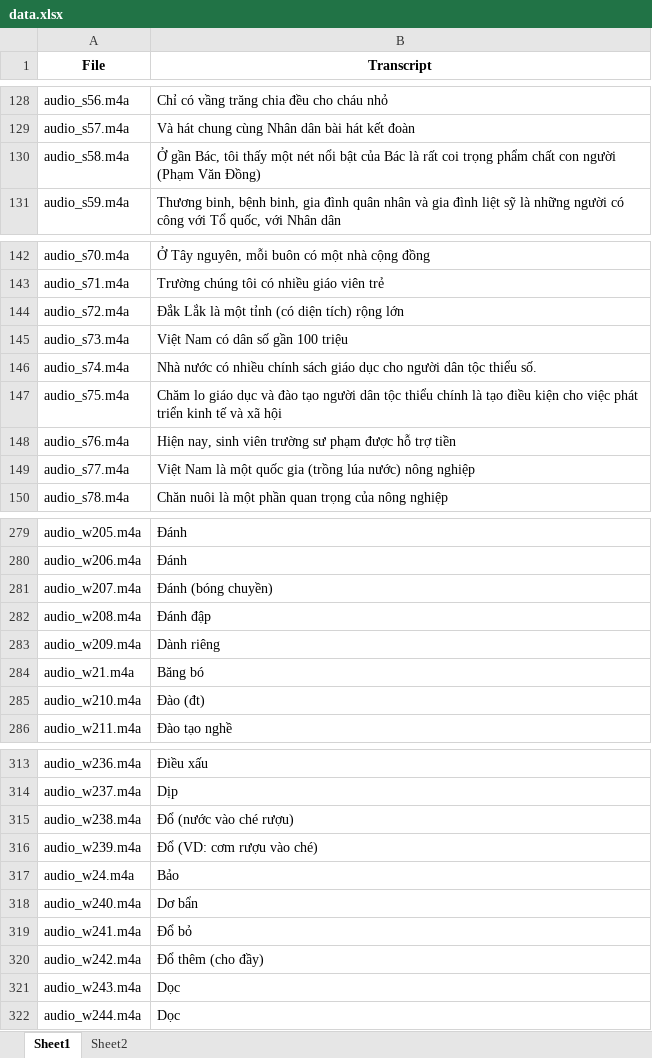
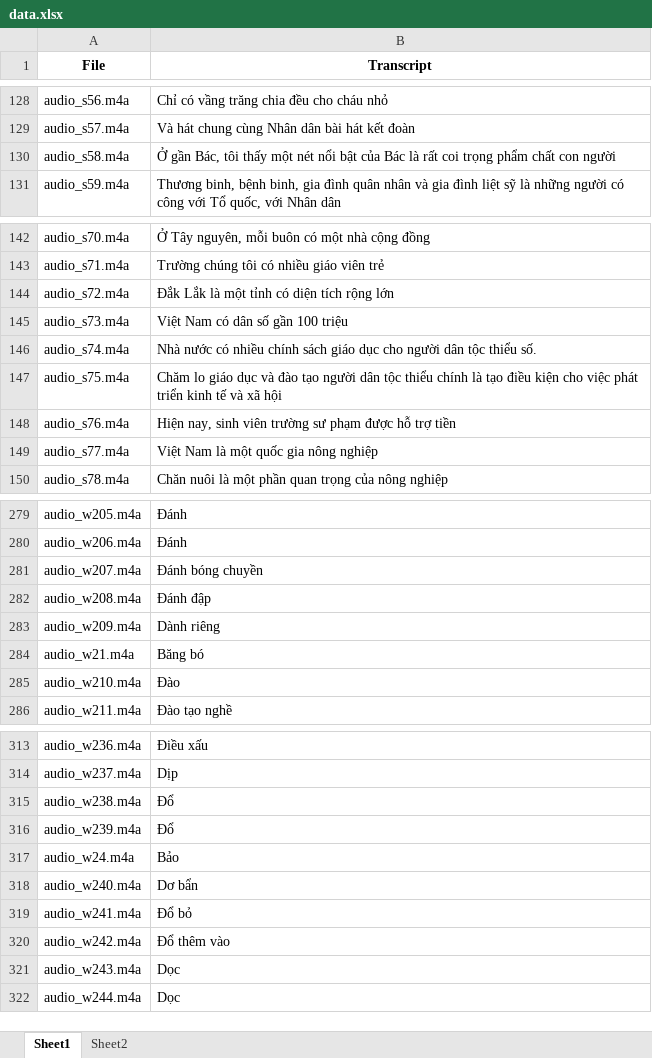
Before and after one commit to SevenScorpions/TST, an Excel workbook: data.xlsx, sheet Sheet1, drawn as a sheet; only a part is shown, gaps mark what is left out; values as stored, in another font and other column widths than the file's, no borders; the diff covers the shown part only; the diff names each change by its address in the sheet, - before the commit and + after, or states it on an @@ line.

```diff
--- a/data.xlsx (sheet Sheet1)
+++ b/data.xlsx (sheet Sheet1)
-B130 (Transcript): …con người (Phạm Văn Đồng)
+B130 (Transcript): …con người
-B144 (Transcript): Đắk Lắk là một tỉnh (có diện tích) rộng lớn
+B144 (Transcript): Đắk Lắk là một tỉnh có diện tích rộng lớn
-B149 (Transcript): Việt Nam là một quốc gia (trồng lúa nước) nông nghiệp
+B149 (Transcript): Việt Nam là một quốc gia nông nghiệp
-B281 (Transcript): Đánh (bóng chuyền)
+B281 (Transcript): Đánh bóng chuyền
-B285 (Transcript): Đào (đt)
+B285 (Transcript): Đào
-B315 (Transcript): Đổ (nước vào ché rượu)
+B315 (Transcript): Đổ
-B316 (Transcript): Đổ (VD: cơm rượu vào ché)
+B316 (Transcript): Đổ
-B320 (Transcript): Đổ thêm (cho đầy)
+B320 (Transcript): Đổ thêm vào
```
Also changed, not shown: 56 edited cells elsewhere in this sheet.
